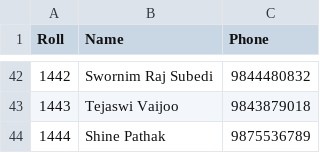
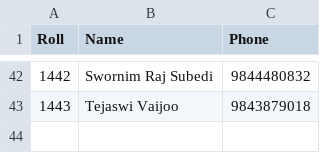
Before and after one commit to ryanluminousj/cpp-project, a CSV file: student-details.csv, drawn as a sheet; only a part is shown, gaps mark what is left out; the diff names each change by its address in the sheet, - before the commit and + after, or states it on an @@ line.

```diff
--- a/student-details.csv
+++ b/student-details.csv
-row 44: 1444 | Shine Pathak | 9875536789
```
Also changed, not shown: 4 other files.
